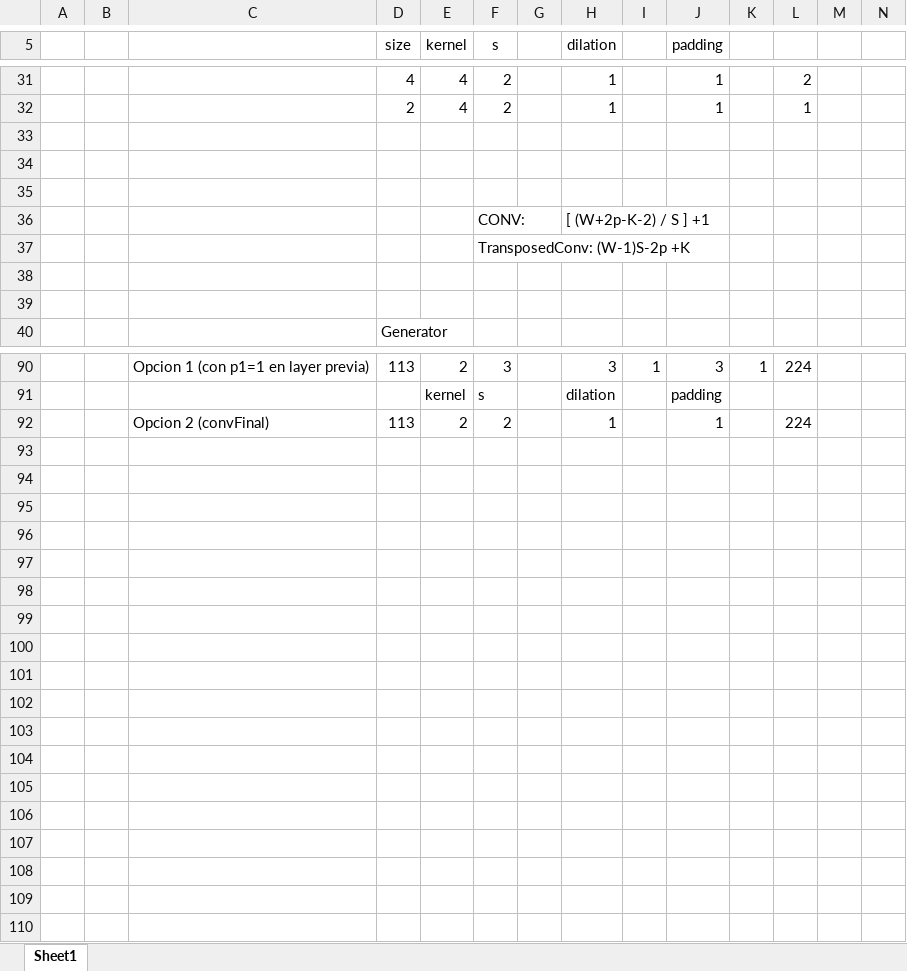
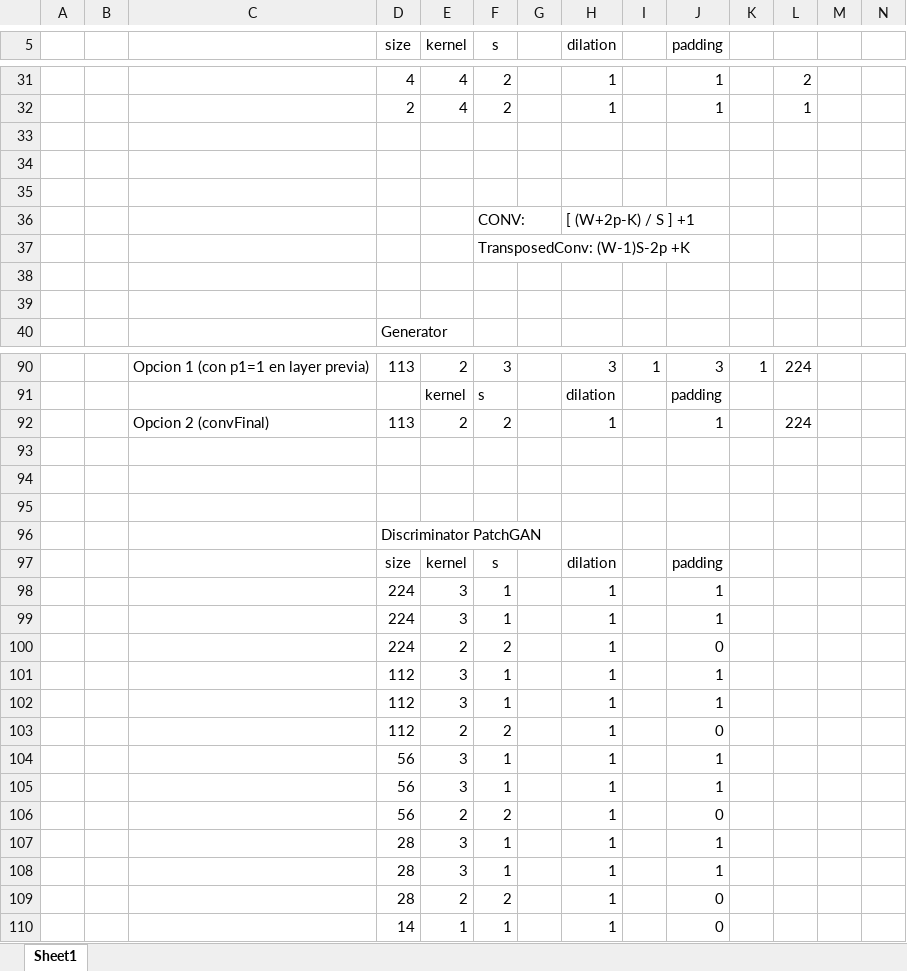
Before and after one commit to invett/nn.based.intersection.classficator, an Excel workbook: GAN/GAN.layer.calculator.xlsx, sheet Sheet1, drawn as a sheet; only a part is shown, gaps mark what is left out; values as stored, in another font and other column widths than the file's, no borders; rows hold the shown columns only; the diff covers the shown part only; the diff names each change by its address in the sheet, - before the commit and + after, or states it on an @@ line.

Commit message:
Add Patch Discriminator

```diff
--- a/GAN/GAN.layer.calculator.xlsx (sheet Sheet1)
+++ b/GAN/GAN.layer.calculator.xlsx (sheet Sheet1)
-H36 (dilation): [ (W+2p-K-2) / S ] +1
+H36 (dilation): [ (W+2p-K) / S ] +1
+row 93: (empty)
+row 94: (empty)
+row 95: (empty)
+row 96:  |  |  | Discriminator PatchGAN
+row 97:  |  |  | size | kernel | s |  | dilation |  | padding
+row 98:  |  |  | 224 | 3 | 1 |  | 1 |  | 1
+row 99:  |  |  | 224 | 3 | 1 |  | 1 |  | 1
+row 100:  |  |  | 224 | 2 | 2 |  | 1 |  | 0
+row 101:  |  |  | 112 | 3 | 1 |  | 1 |  | 1
+row 102:  |  |  | 112 | 3 | 1 |  | 1 |  | 1
+row 103:  |  |  | 112 | 2 | 2 |  | 1 |  | 0
+row 104:  |  |  | 56 | 3 | 1 |  | 1 |  | 1
+row 105:  |  |  | 56 | 3 | 1 |  | 1 |  | 1
+row 106:  |  |  | 56 | 2 | 2 |  | 1 |  | 0
+row 107:  |  |  | 28 | 3 | 1 |  | 1 |  | 1
+row 108:  |  |  | 28 | 3 | 1 |  | 1 |  | 1
+row 109:  |  |  | 28 | 2 | 2 |  | 1 |  | 0
+row 110:  |  |  | 14 | 1 | 1 |  | 1 |  | 0
```
Also changed, not shown: 13 edited cells elsewhere in this sheet.
